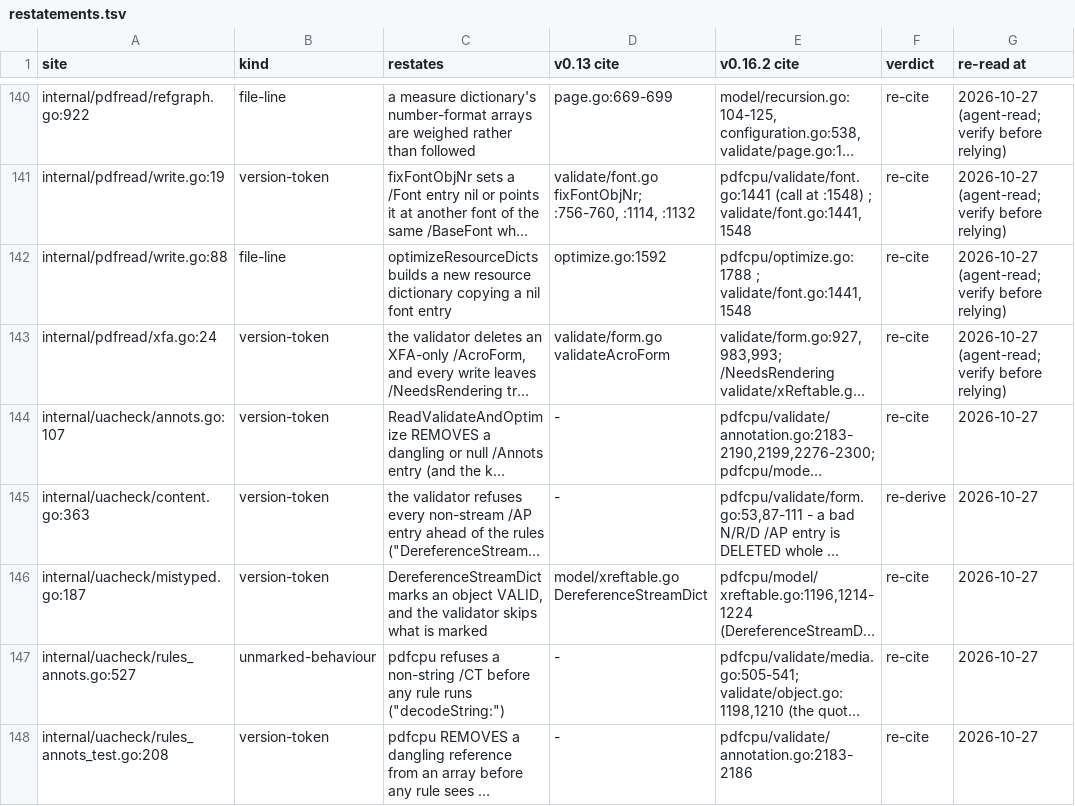
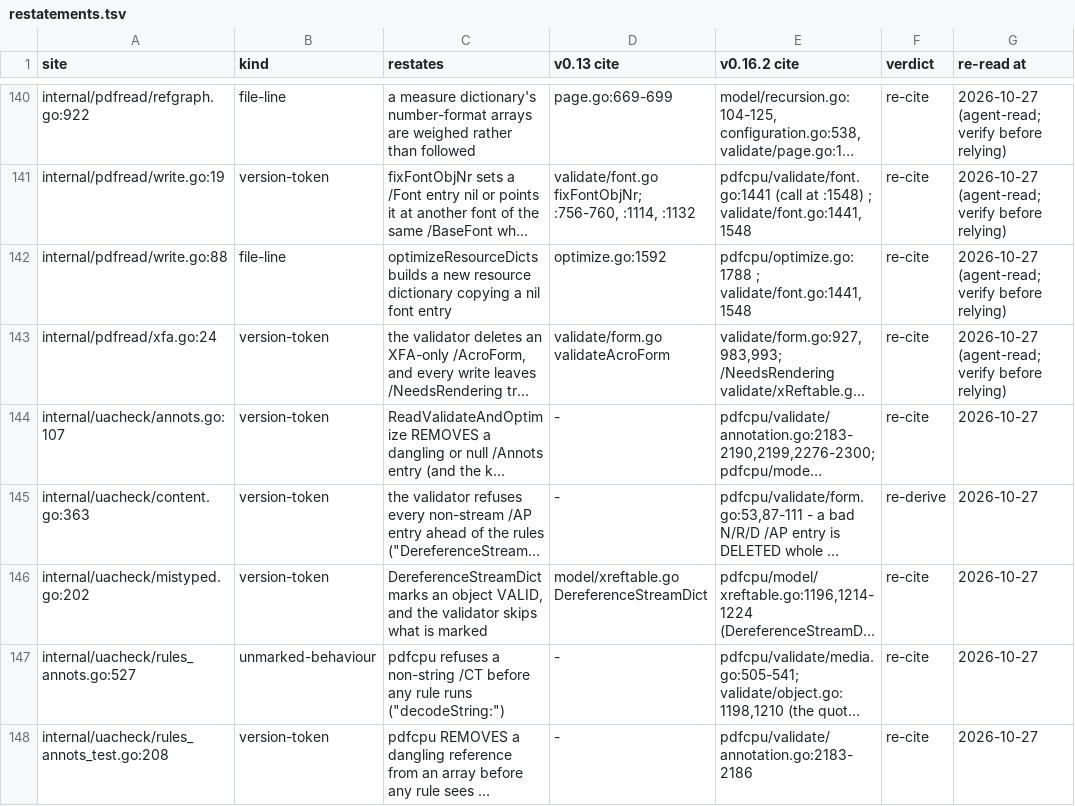
Before and after one commit to daniel-alexander4/nib, a TSV file: internal/pdfread/restatements.tsv, drawn as a sheet; only a part is shown, gaps mark what is left out; long unchanged cells end in …; the diff covers the shown part only; the diff names each change by its address in the sheet, - before the commit and + after, or states it on an @@ line.

```diff
--- a/internal/pdfread/restatements.tsv
+++ b/internal/pdfread/restatements.tsv
-A146 (site): internal/uacheck/mistyped.go:187
+A146 (site): internal/uacheck/mistyped.go:202
```
Also changed, not shown: 3 added rows and 3 edited cells elsewhere in this file, 7 other files.
